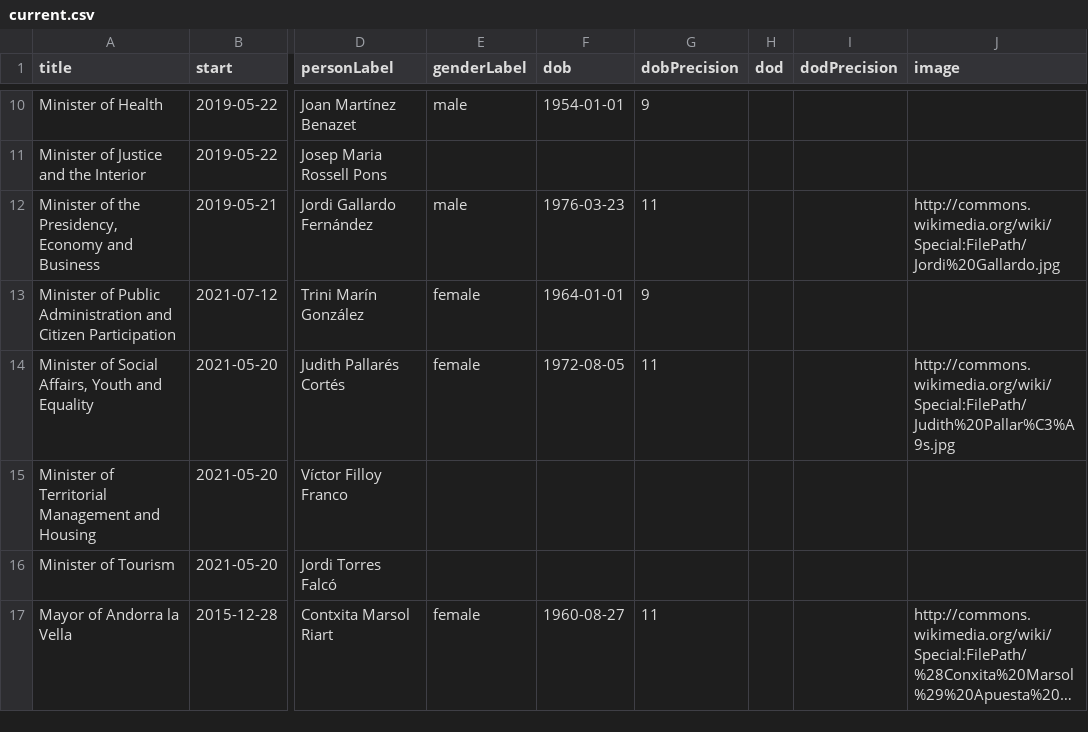
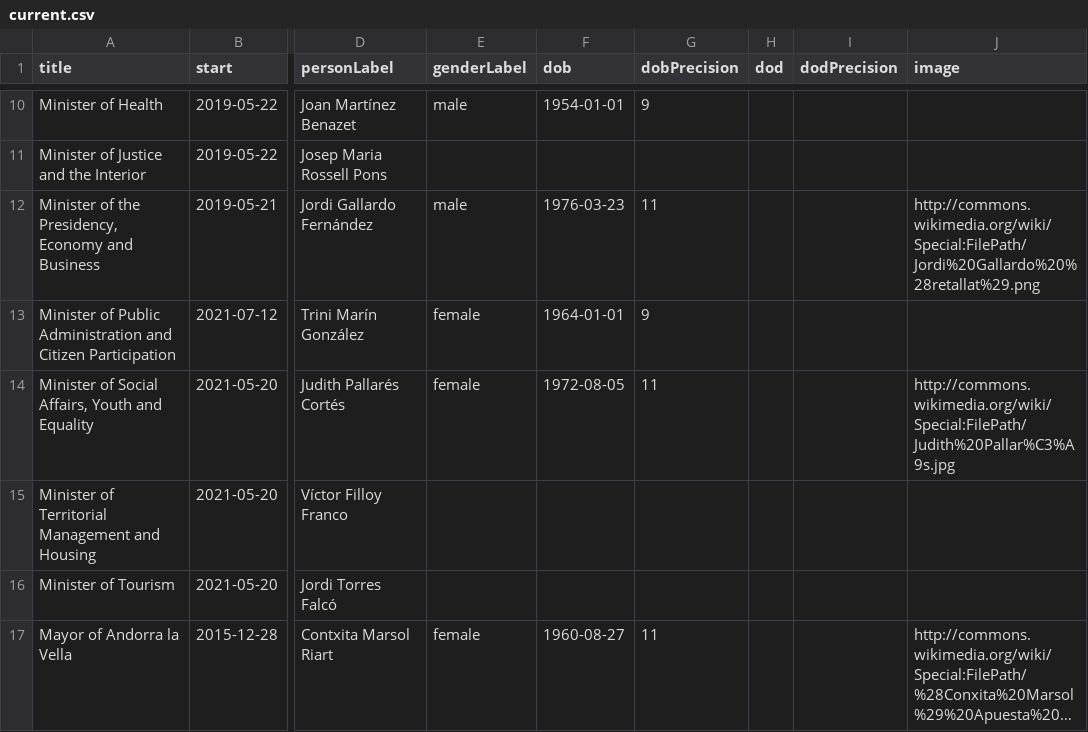
Before and after one commit to every-politician-scrapers/andorra-cabinet, a CSV file: html/current.csv, drawn as a sheet; only a part is shown, gaps mark what is left out; long unchanged cells end in …; the diff names each change by its address in the sheet, - before the commit and + after, or states it on an @@ line.

Commit message:
HTML update

```diff
--- a/html/current.csv
+++ b/html/current.csv
-J12 (image): http://commons.wikimedia.org/wiki/Special:FilePath/Jordi%20Gallardo.jpg
+J12 (image): http://commons.wikimedia.org/wiki/Special:FilePath/Jordi%20Gallardo%20%28retallat%29.png
```
